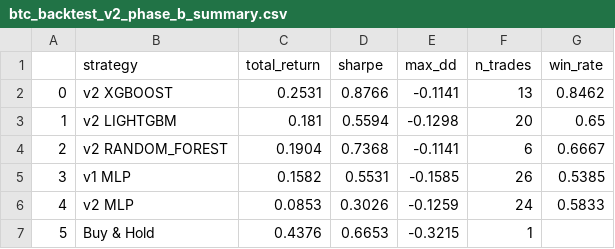
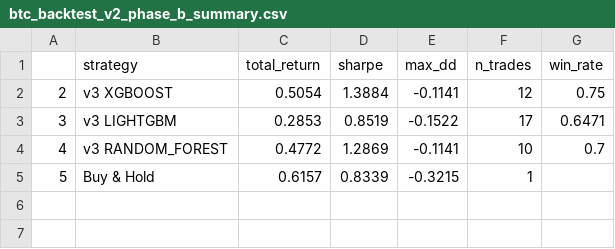
Before and after one commit to ozgunyurutken/hierarchical-trading-signal-classifier, a CSV file: data/labels/btc_backtest_v2_phase_b_summary.csv, drawn as a sheet.

```diff
--- a/data/labels/btc_backtest_v2_phase_b_summary.csv
+++ b/data/labels/btc_backtest_v2_phase_b_summary.csv
@@ -1,7 +1,5 @@
 ,strategy,total_return,sharpe,max_dd,n_trades,win_rate
-0,v2 XGBOOST,0.2531,0.8766,-0.1141,13,0.8462
-1,v2 LIGHTGBM,0.181,0.5594,-0.1298,20,0.65
-2,v2 RANDOM_FOREST,0.1904,0.7368,-0.1141,6,0.6667
-3,v1 MLP,0.1582,0.5531,-0.1585,26,0.5385
-4,v2 MLP,0.0853,0.3026,-0.1259,24,0.5833
-5,Buy & Hold,0.4376,0.6653,-0.3215,1,
+2,v3 XGBOOST,0.5054,1.3884,-0.1141,12,0.75
+3,v3 LIGHTGBM,0.2853,0.8519,-0.1522,17,0.6471
+4,v3 RANDOM_FOREST,0.4772,1.2869,-0.1141,10,0.7
+5,Buy & Hold,0.6157,0.8339,-0.3215,1,
```
Also changed, not shown: data/labels/btc_stage3_v2_full_summary.csv, data/labels/btc_test_signals_v2_phase_b.csv, 15 other files.
